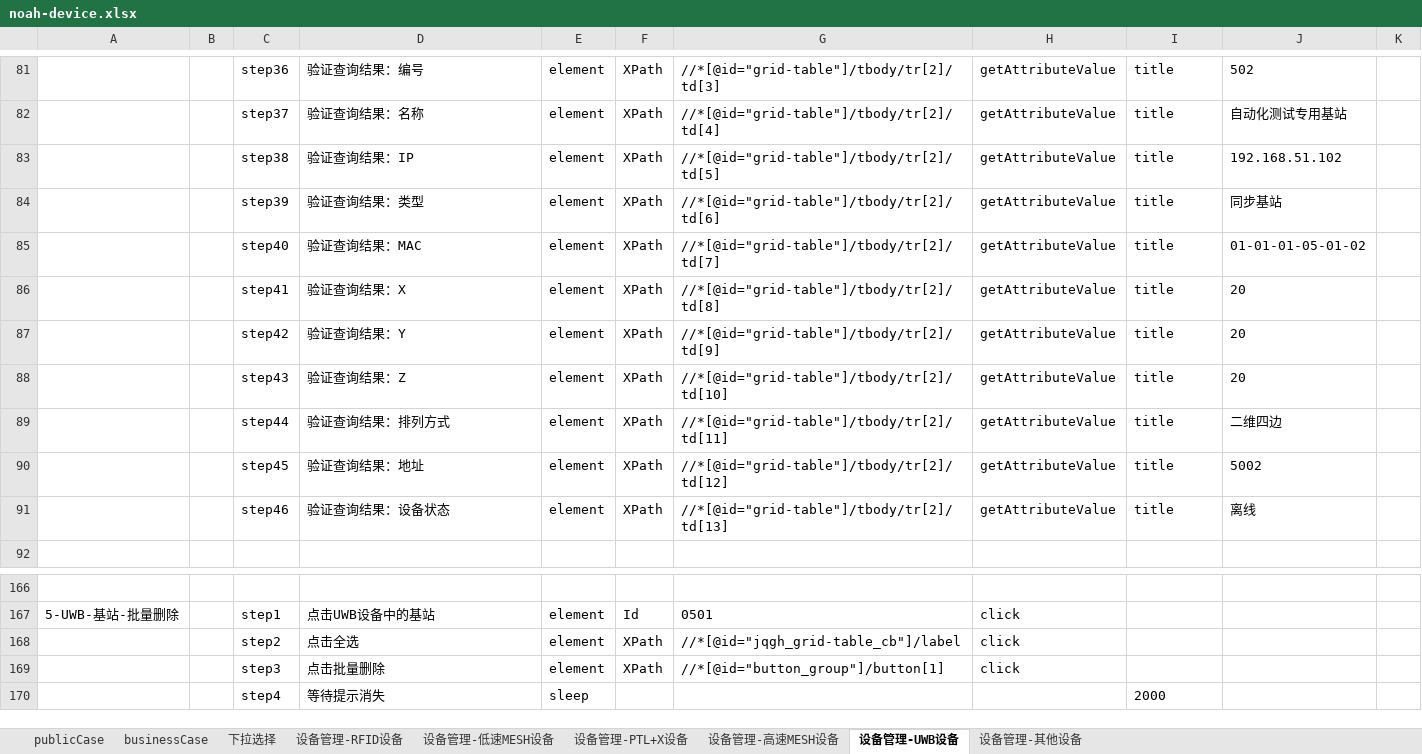
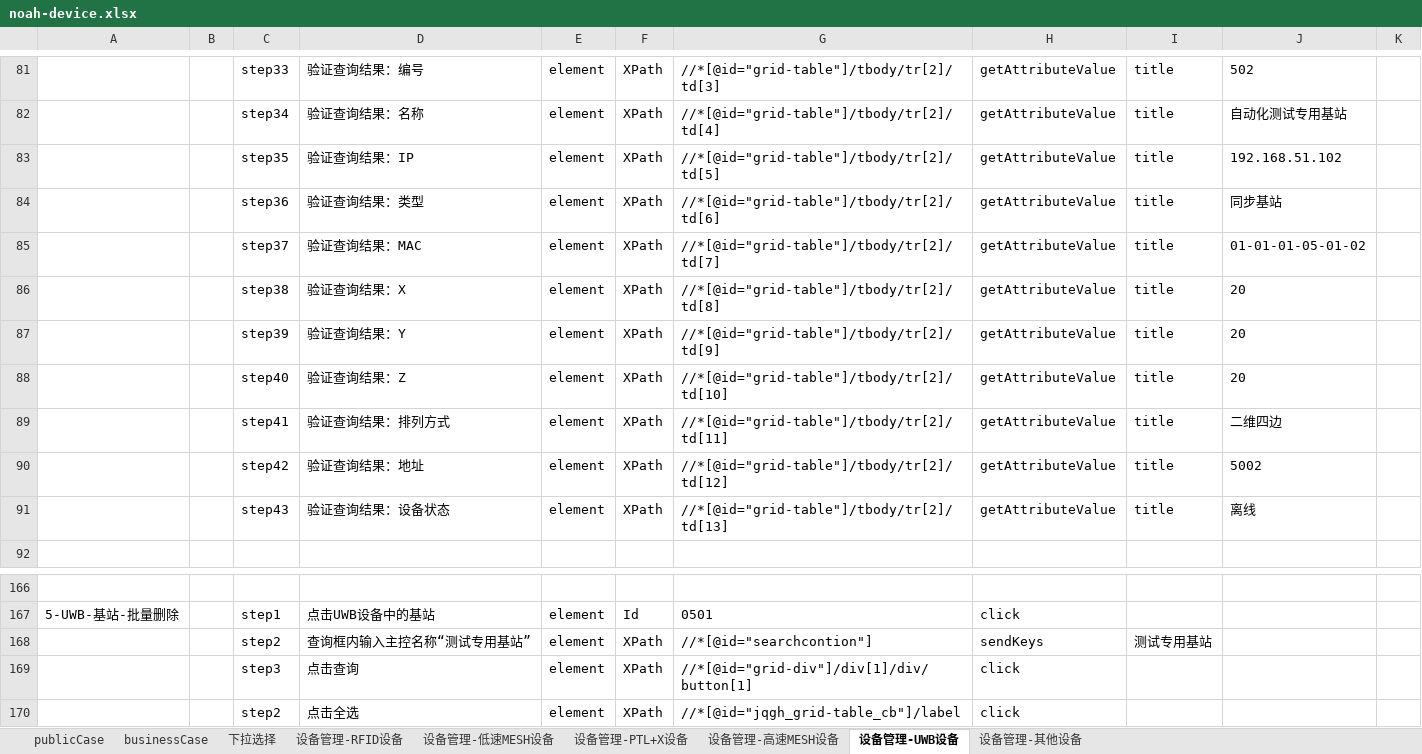
Before and after one commit to aikachin/noahSelenium, an Excel workbook: ref/case/noah-device.xlsx, sheet 设备管理-UWB设备, drawn as a sheet; only a part is shown, gaps mark what is left out; the shorter side is filled out with more unchanged rows; values as stored, in another font and other column widths than the file's, no borders; conditional formats not drawn; the diff covers the shown part only; the diff names each change by its address in the sheet, - before the commit and + after, or states it on an @@ line.

Commit message:
设备管理、用户管理、角色管理、部门管理 测试用例commit

```diff
--- a/ref/case/noah-device.xlsx (sheet 设备管理-UWB设备)
+++ b/ref/case/noah-device.xlsx (sheet 设备管理-UWB设备)
-C81: step36
+C81: step33
-C82: step37
+C82: step34
-C83: step38
+C83: step35
-C84: step39
+C84: step36
-C85: step40
+C85: step37
-C86: step41
+C86: step38
-C87: step42
+C87: step39
-C88: step43
+C88: step40
-C89: step44
+C89: step41
-C90: step45
+C90: step42
-C91: step46
+C91: step43
+row 168:  |  | step2 | 查询框内输入主控名称“测试专用基站” | element | XPath | //*[@id="searchcontion"] | sendKeys | 测试专用基站
+row 169:  |  | step3 | 点击查询 | element | XPath | //*[@id="grid-div"]/div[1]/div/button[1] | click
```
Also changed, not shown: 199 added rows, 1 moved row and 27 edited cells elsewhere in this sheet, sheet 设备管理-低速MESH设备, sheet 设备管理-RFID设备, sheet 设备管理-PTL+X设备, sheet 设备管理-高速MESH设备, sheet 设备管理-其他设备, sheet publicCase, 1 more sheet, 26 other files.
